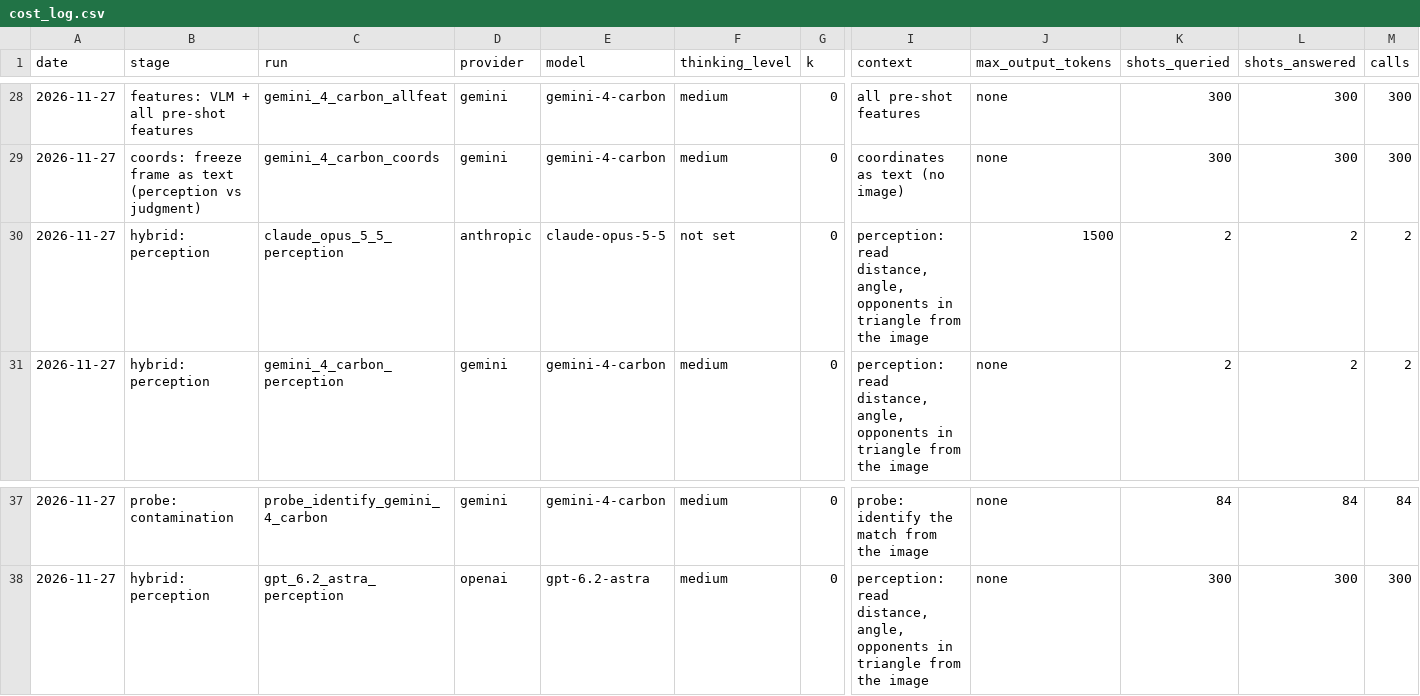
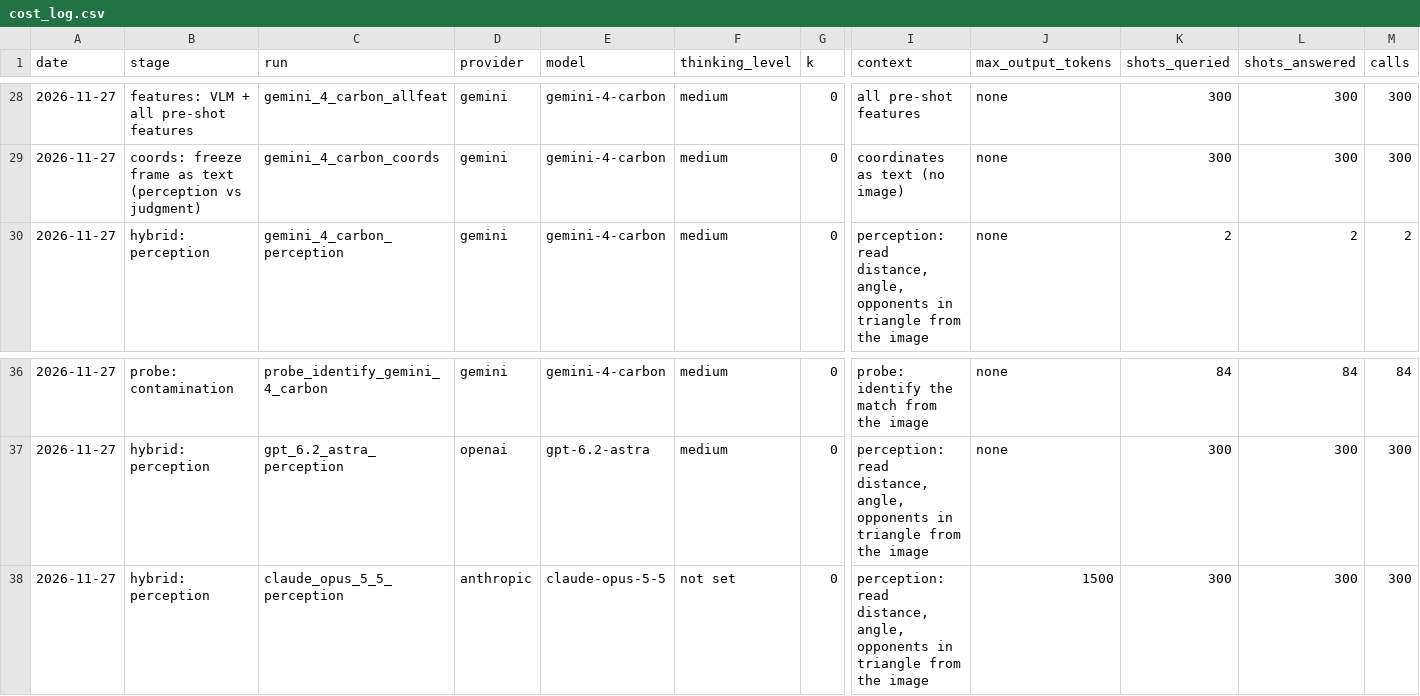
Before and after one commit to whotank/vlm-xg-benchmark, a CSV file: results/cost_log.csv, drawn as a sheet; only a part is shown, gaps mark what is left out; removed rows and columns are numbered as before the commit, all else as after; rows hold the shown columns only; the diff names each change by its address in the sheet, - before the commit and + after, or states it on an @@ line.

```diff
--- a/results/cost_log.csv
+++ b/results/cost_log.csv
-row 30: 2026-11-27 | hybrid: perception | claude_opus_5_5_perception | anthropic | claude-opus-5-5 | not set | 0 | perception: read distance, angle, opponents in triangle from the image | 1500 | 2 | 2 | 2
+row 38: 2026-11-27 | hybrid: perception | claude_opus_5_5_perception | anthropic | claude-opus-5-5 | not set | 0 | perception: read distance, angle, opponents in triangle from the image | 1500 | 300 | 300 | 300
```
Also changed, not shown: 5 other files.
